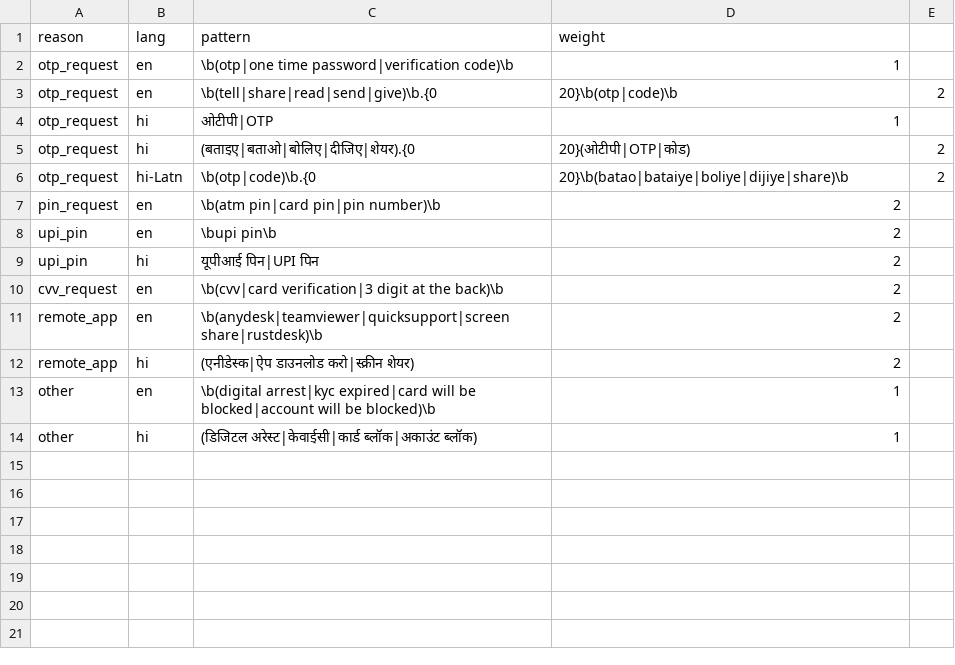
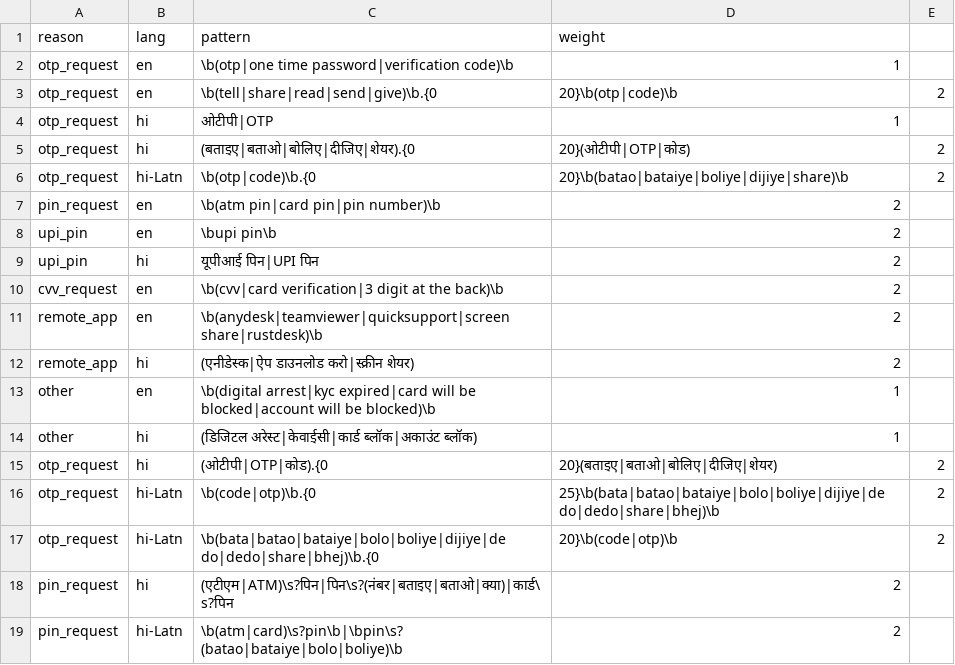
Before and after one commit to amit429/Awaaz-AI, a CSV file: specs/data/scam_keywords.csv, drawn as a sheet.

```diff
--- a/specs/data/scam_keywords.csv
+++ b/specs/data/scam_keywords.csv
@@ -14 +14,6 @@ other,en,\b(digital arrest|kyc expired|card will be blocked|account will be bloc
 other,hi,(डिजिटल अरेस्ट|केवाईसी|कार्ड ब्लॉक|अकाउंट ब्लॉक),1
+otp_request,hi,(ओटीपी|OTP|कोड).{0,20}(बताइए|बताओ|बोलिए|दीजिए|शेयर),2
+otp_request,hi-Latn,\b(code|otp)\b.{0,25}\b(bata|batao|bataiye|bolo|boliye|dijiye|de do|dedo|share|bhej)\b,2
+otp_request,hi-Latn,\b(bata|batao|bataiye|bolo|boliye|dijiye|de do|dedo|share|bhej)\b.{0,20}\b(code|otp)\b,2
+pin_request,hi,(एटीएम|ATM)\s?पिन|पिन\s?(नंबर|बताइए|बताओ|क्या)|कार्ड\s?पिन,2
+pin_request,hi-Latn,\b(atm|card)\s?pin\b|\bpin\s?(batao|bataiye|bolo|boliye)\b,2
```
Also changed, not shown: 14 other files.
